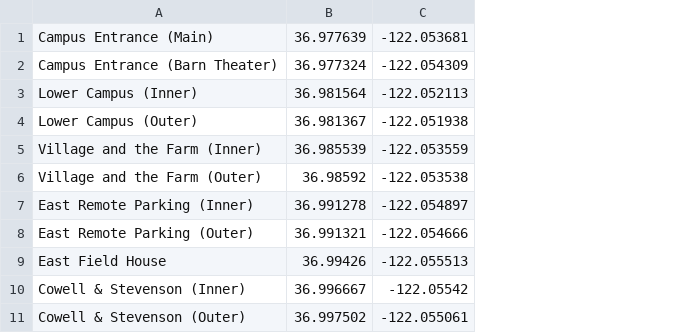
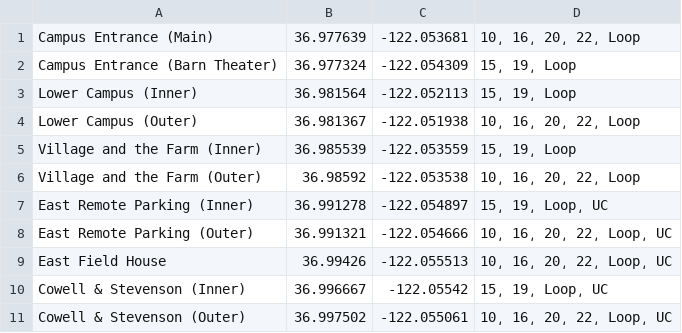
Before and after one commit to rbezghin/UCSCBusTracker, a CSV file: UCSCBus/Supporting Files/bus_stop_data.csv, drawn as a sheet; only a part is shown; the diff names each change by its address in the sheet, - before the commit and + after, or states it on an @@ line.

Commit message:
Added supported buses to stops (didn't add night core)

```diff
--- a/UCSCBus/Supporting Files/bus_stop_data.csv
+++ b/UCSCBus/Supporting Files/bus_stop_data.csv
+column D, rows 1-11: 10͵ 16͵ 20͵ 22͵ Loop | 15͵ 19͵ Loop | 15͵ 19͵ Loop | 10͵ 16͵ 20͵ 22͵ Loop | 15͵ 19͵ Loop | 10͵ 16͵ 20͵ 22͵ Loop | 15͵ 19͵ Loop͵ UC | 10͵ 16͵ 20͵ 22͵ Loop͵ UC | 10͵ 16͵ 20͵ 22͵ Loop͵ UC | 15͵ 19͵ Loop͵ UC | 10͵ 16͵ 20͵ 22͵ Loop͵ UC
```
Also changed, not shown: 1 other file.
